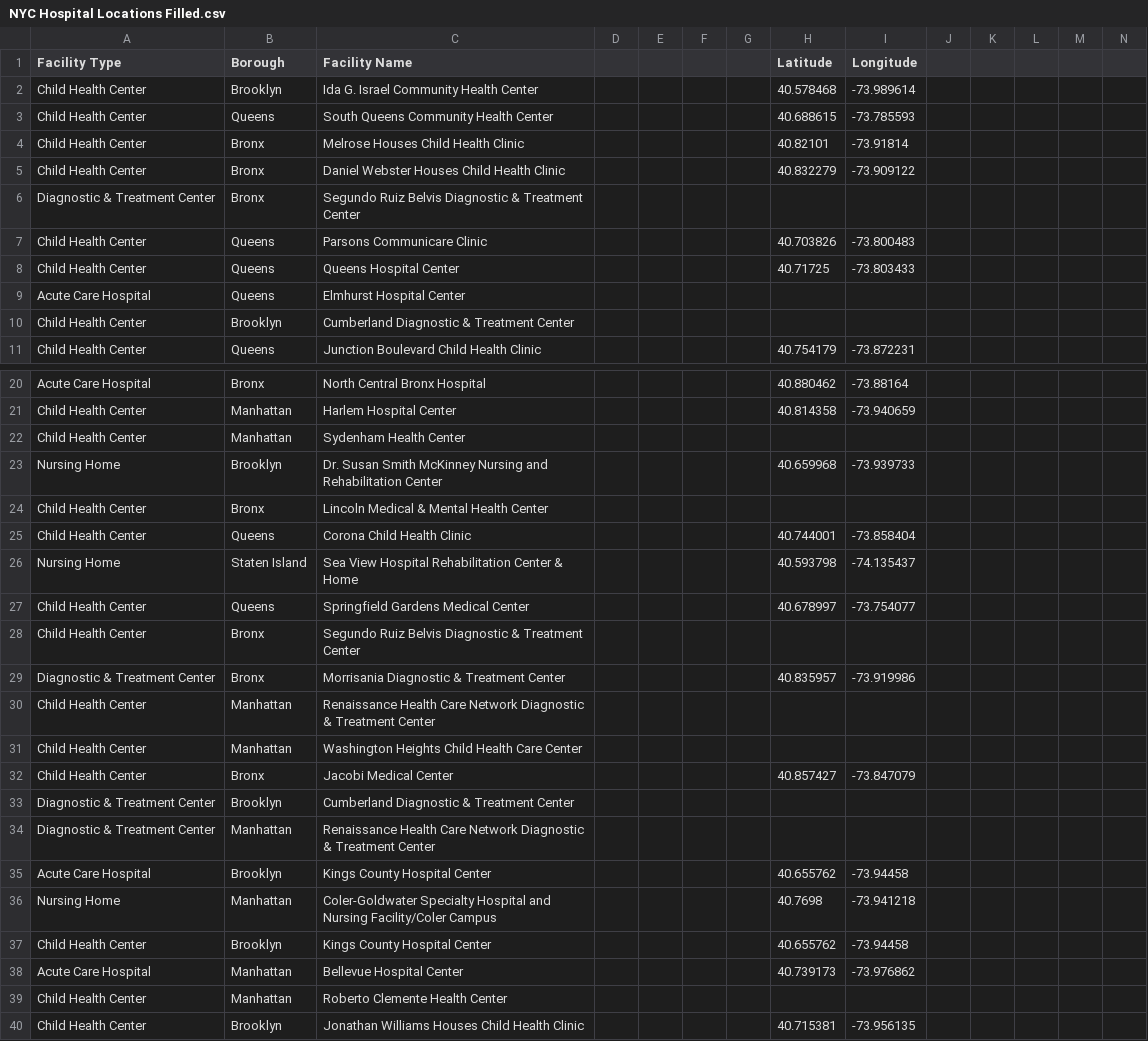
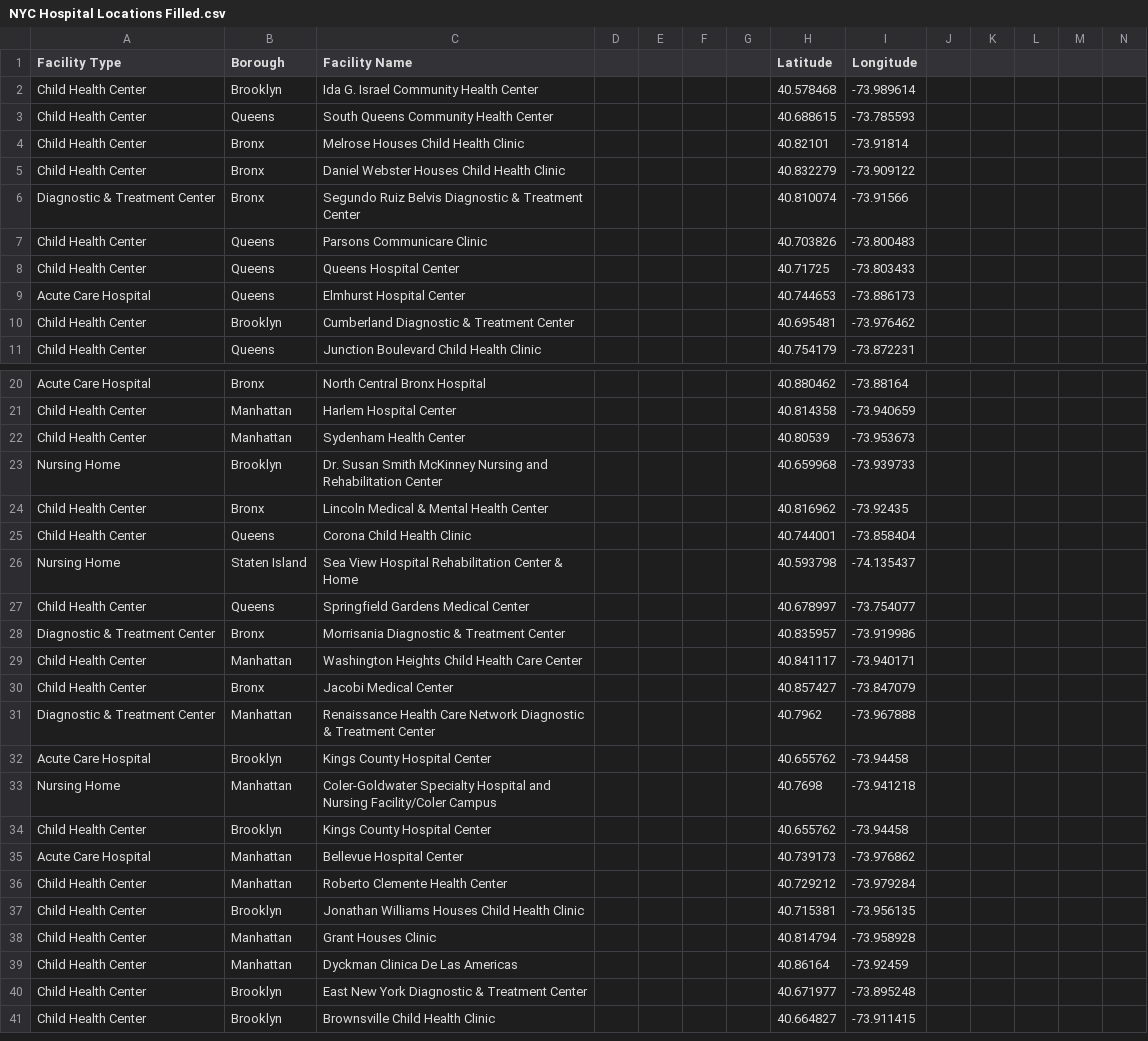
Before and after one commit to cwaldron97/Comp-Epi-Project, a CSV file: NYC Hospital Locations Filled.csv, drawn as a sheet; only a part is shown, gaps mark what is left out; the shorter side is filled out with more unchanged rows; removed rows and columns are numbered as before the commit, all else as after; rows hold the shown columns only; the diff covers the shown part only; the diff names each change by its address in the sheet, - before the commit and + after, or states it on an @@ line.

Commit message:
filled in missing lat/long removed duplicates

```diff
--- a/NYC Hospital Locations Filled.csv
+++ b/NYC Hospital Locations Filled.csv
-H6 (Latitude): (empty)
+H6 (Latitude): 40.810074
-I6 (Longitude): (empty)
+I6 (Longitude): -73.91566
-H9 (Latitude): (empty)
+H9 (Latitude): 40.744653
-I9 (Longitude): (empty)
+I9 (Longitude): -73.886173
-H10 (Latitude): (empty)
+H10 (Latitude): 40.695481
-I10 (Longitude): (empty)
+I10 (Longitude): -73.976462
-H22 (Latitude): (empty)
+H22 (Latitude): 40.80539
-I22 (Longitude): (empty)
+I22 (Longitude): -73.953673
-H24 (Latitude): (empty)
+H24 (Latitude): 40.816962
-I24 (Longitude): (empty)
+I24 (Longitude): -73.92435
-row 28: Child Health Center | Bronx | Segundo Ruiz Belvis Diagnostic & Treatment Center
-row 30: Child Health Center | Manhattan | Renaissance Health Care Network Diagnostic & Treatment Center
-H29 (Latitude): (empty)
+H29 (Latitude): 40.841117
-I29 (Longitude): (empty)
+I29 (Longitude): -73.940171
-row 33: Diagnostic & Treatment Center | Brooklyn | Cumberland Diagnostic & Treatment Center
-H31 (Latitude): (empty)
+H31 (Latitude): 40.7962
-I31 (Longitude): (empty)
+I31 (Longitude): -73.967888
-H36 (Latitude): (empty)
+H36 (Latitude): 40.729212
-I36 (Longitude): (empty)
+I36 (Longitude): -73.979284
```
Also changed, not shown: 4 removed rows and 6 edited cells elsewhere in this file.
